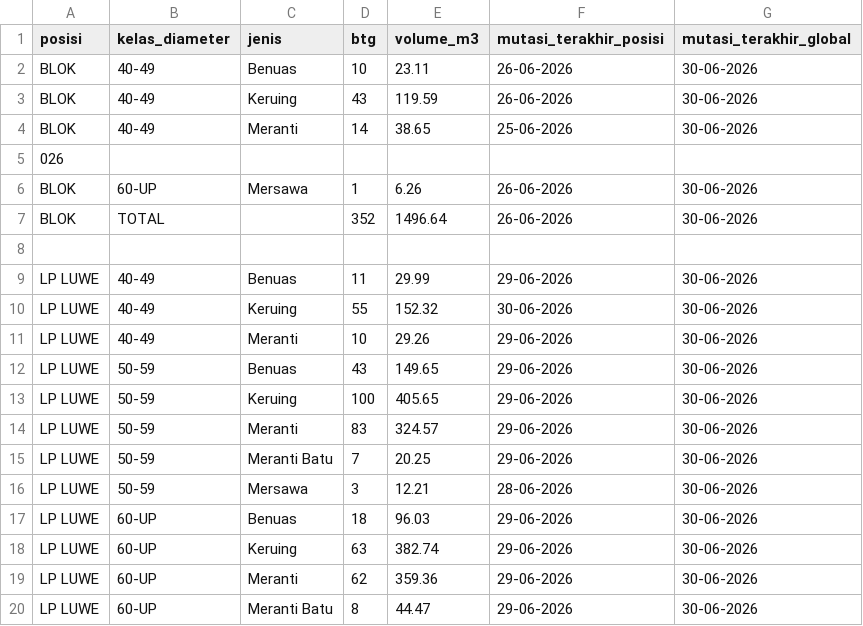
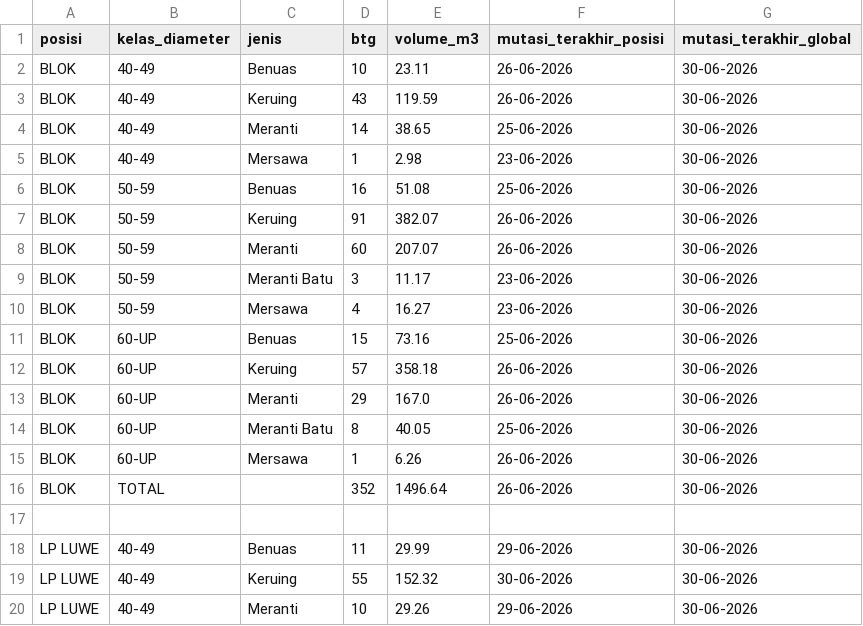
Before and after one commit to duniandis/data_apk, a CSV file: stock.csv, drawn as a sheet; only a part is shown; the shorter side is filled out with more unchanged rows.

```diff
--- a/stock.csv
+++ b/stock.csv
@@ -4,3 +4,12 @@ BLOK,40-49,Keruing,43,119.59,26-06-2026,30-06-2026
 BLOK,40-49,Meranti,14,38.65,25-06-2026,30-06-2026
-026
+BLOK,40-49,Mersawa,1,2.98,23-06-2026,30-06-2026
+BLOK,50-59,Benuas,16,51.08,25-06-2026,30-06-2026
+BLOK,50-59,Keruing,91,382.07,26-06-2026,30-06-2026
+BLOK,50-59,Meranti,60,207.07,26-06-2026,30-06-2026
+BLOK,50-59,Meranti Batu,3,11.17,23-06-2026,30-06-2026
+BLOK,50-59,Mersawa,4,16.27,23-06-2026,30-06-2026
+BLOK,60-UP,Benuas,15,73.16,25-06-2026,30-06-2026
+BLOK,60-UP,Keruing,57,358.18,26-06-2026,30-06-2026
+BLOK,60-UP,Meranti,29,167.0,26-06-2026,30-06-2026
+BLOK,60-UP,Meranti Batu,8,40.05,25-06-2026,30-06-2026
 BLOK,60-UP,Mersawa,1,6.26,26-06-2026,30-06-2026
```
